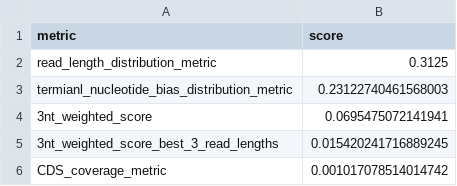
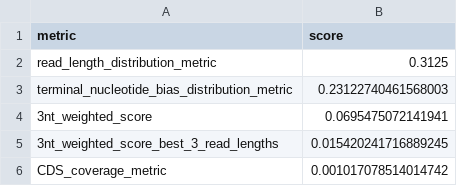
Before and after one commit to JackCurragh/RiboMetric, a CSV file: example-reports/example_report_RiboMetric.csv, drawn as a sheet.

```diff
--- a/example-reports/example_report_RiboMetric.csv
+++ b/example-reports/example_report_RiboMetric.csv
@@ -2,3 +2,3 @@ metric,score
 read_length_distribution_metric,0.3125
-termianl_nucleotide_bias_distribution_metric,0.23122740461568003
+terminal_nucleotide_bias_distribution_metric,0.23122740461568003
 3nt_weighted_score,0.0695475072141941
```
Also changed, not shown: 10 other files.
